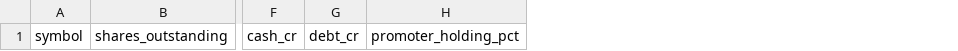
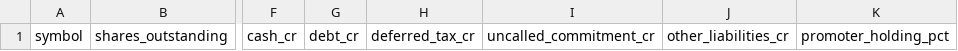
Before and after one commit to perez272/PEREZ-AI-Trading-Bot, a CSV file: data/hidden_value_source.csv, drawn as a sheet; only a part is shown, gaps mark what is left out; the diff names each change by its address in the sheet, - before the commit and + after, or states it on an @@ line.

Commit message:
Expand hidden-value source fields for liabilities and NAV audit trail

```diff
--- a/data/hidden_value_source.csv
+++ b/data/hidden_value_source.csv
+column H, row 1: deferred_tax_cr
+column I, row 1: uncalled_commitment_cr
+column J, row 1: other_liabilities_cr
```
